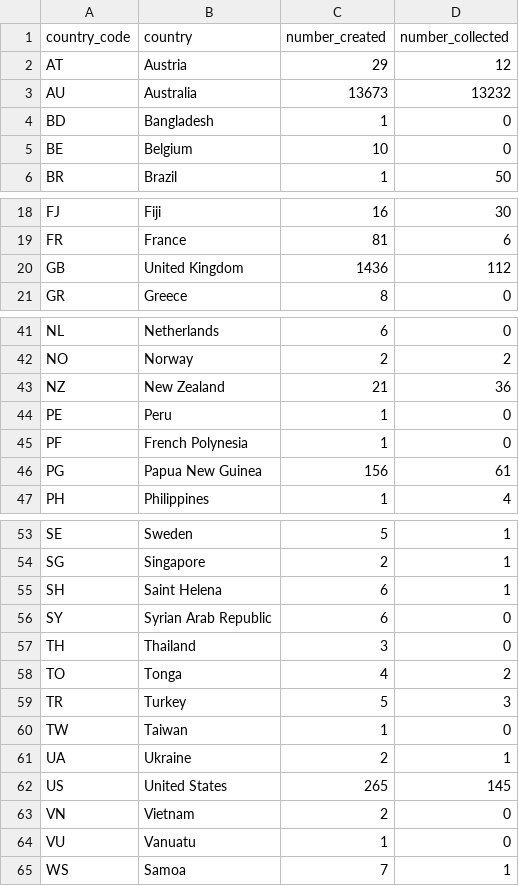
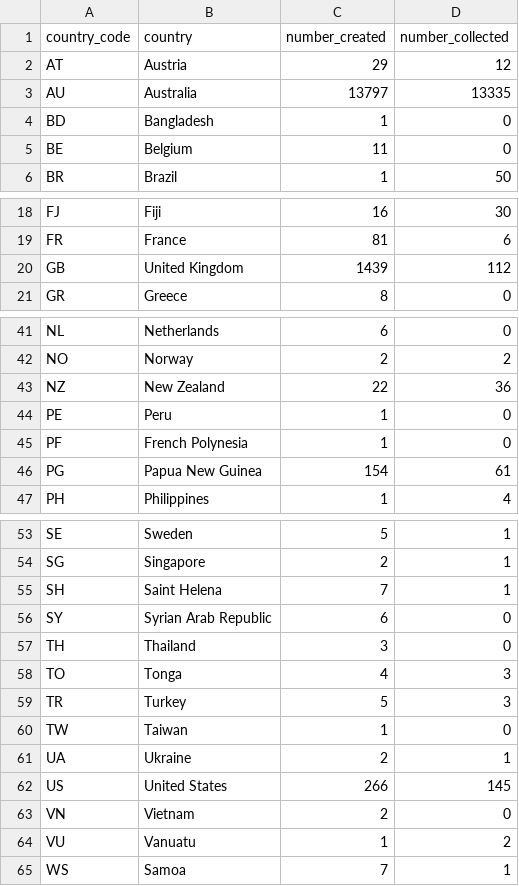
Before and after one commit to GLAM-Workbench/national-museum-australia, a CSV file: nma_object_numbers_by_country.csv, drawn as a sheet; only a part is shown, gaps mark what is left out.

```diff
--- a/nma_object_numbers_by_country.csv
+++ b/nma_object_numbers_by_country.csv
@@ -2,5 +2,5 @@ country_code,country,number_created,number_collected
 AT,Austria,29,12
-AU,Australia,13673,13232
+AU,Australia,13797,13335
 BD,Bangladesh,1,0
-BE,Belgium,10,0
+BE,Belgium,11,0
 BR,Brazil,1,50
@@ -19,3 +19,3 @@ FJ,Fiji,16,30
 FR,France,81,6
-GB,United Kingdom,1436,112
+GB,United Kingdom,1439,112
 GR,Greece,8,0
@@ -42,6 +42,6 @@ NL,Netherlands,6,0
 NO,Norway,2,2
-NZ,New Zealand,21,36
+NZ,New Zealand,22,36
 PE,Peru,1,0
 PF,French Polynesia,1,0
-PG,Papua New Guinea,156,61
+PG,Papua New Guinea,154,61
 PH,Philippines,1,4
@@ -54,6 +54,6 @@ SE,Sweden,5,1
 SG,Singapore,2,1
-SH,Saint Helena,6,1
+SH,Saint Helena,7,1
 SY,Syrian Arab Republic,6,0
 TH,Thailand,3,0
-TO,Tonga,4,2
+TO,Tonga,4,3
 TR,Turkey,5,3
@@ -61,5 +61,5 @@ TW,Taiwan,1,0
 UA,Ukraine,2,1
-US,United States,265,145
+US,United States,266,145
 VN,Vietnam,2,0
-VU,Vanuatu,1,0
+VU,Vanuatu,1,2
 WS,Samoa,7,1
```
Also changed, not shown: nma_object_type_counts.csv, 20 other files.
